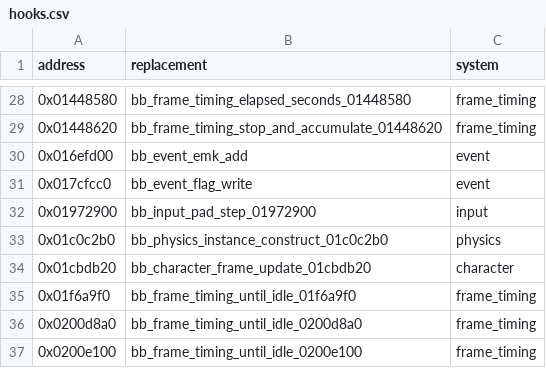
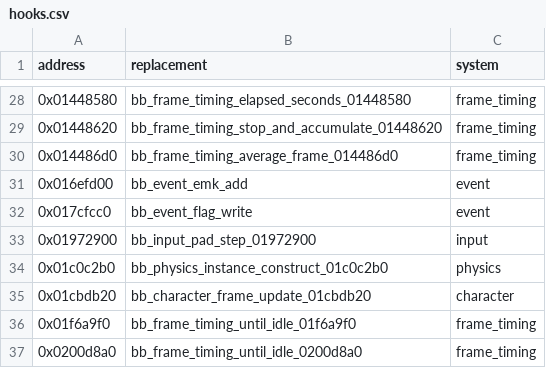
Before and after one commit to Phylliida/Paleblood, a CSV file: game/hooks.csv, drawn as a sheet; only a part is shown, gaps mark what is left out; the shorter side is filled out with more unchanged rows; the diff names each change by its address in the sheet, - before the commit and + after, or states it on an @@ line.

```diff
--- a/game/hooks.csv
+++ b/game/hooks.csv
+row 30: 0x014486d0 | bb_frame_timing_average_frame_014486d0 | frame_timing
```
Also changed, not shown: symbols/functions.csv, symbols/verification.csv, 4 other files.
